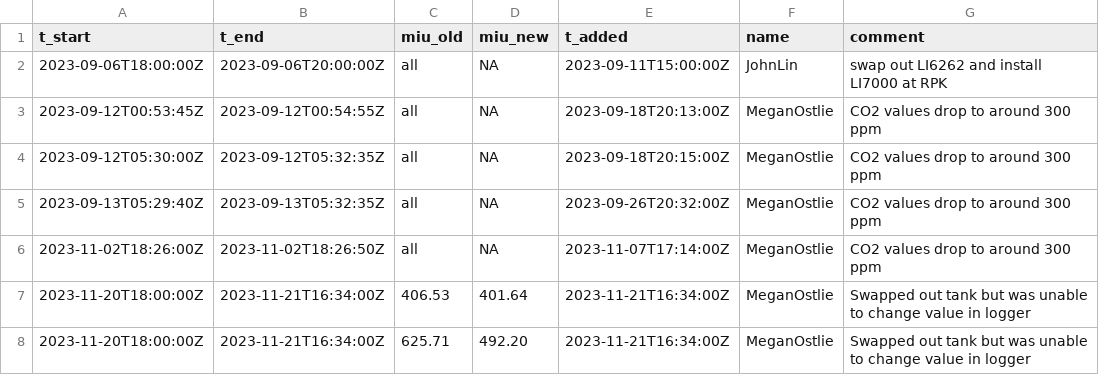
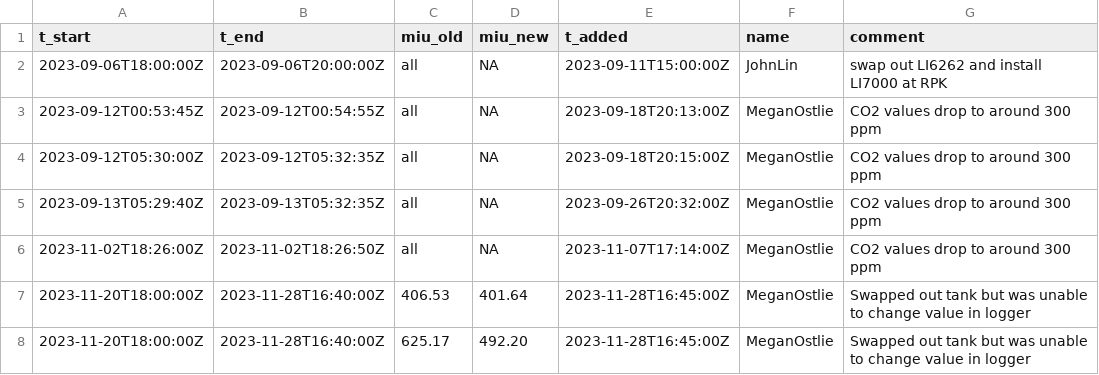
Before and after one commit to uataq/data-pipeline, a CSV file: bad/rpk/licor_7000.csv, drawn as a sheet.

Commit message:
Update licor_7000.csv

```diff
--- a/bad/rpk/licor_7000.csv
+++ b/bad/rpk/licor_7000.csv
@@ -6,3 +6,3 @@ t_start,t_end,miu_old,miu_new,t_added,name,comment
 2023-11-02T18:26:00Z,2023-11-02T18:26:50Z,all,NA,2023-11-07T17:14:00Z,MeganOstlie,CO2 values drop to around 300 ppm
-2023-11-20T18:00:00Z,2023-11-21T16:34:00Z,406.53,401.64,2023-11-21T16:34:00Z,MeganOstlie,Swapped out tank but was unable to change value in logger
-2023-11-20T18:00:00Z,2023-11-21T16:34:00Z,625.71,492.20,2023-11-21T16:34:00Z,MeganOstlie,Swapped out tank but was unable to change value in logger
+2023-11-20T18:00:00Z,2023-11-28T16:40:00Z,406.53,401.64,2023-11-28T16:45:00Z,MeganOstlie,Swapped out tank but was unable to change value in logger
+2023-11-20T18:00:00Z,2023-11-28T16:40:00Z,625.17,492.20,2023-11-28T16:45:00Z,MeganOstlie,Swapped out tank but was unable to change value in logger
```
